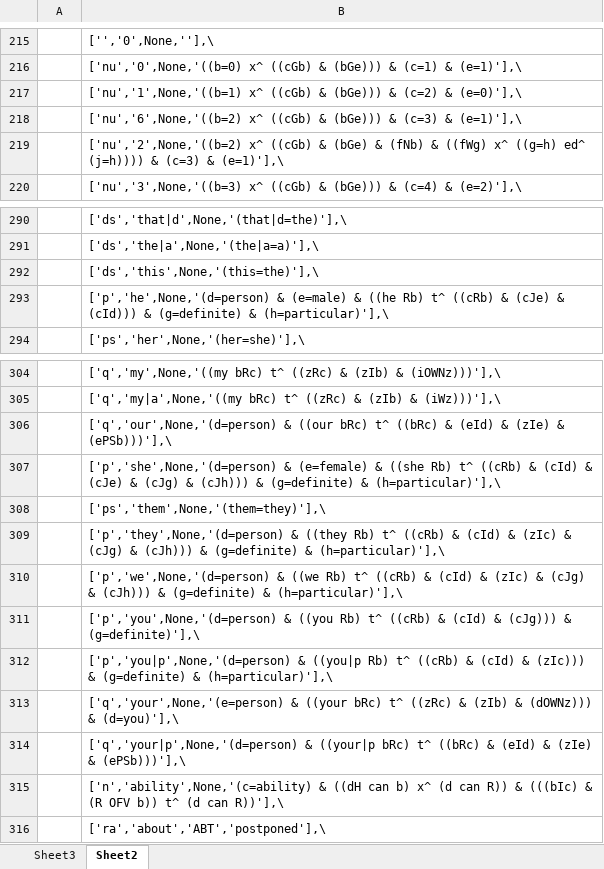
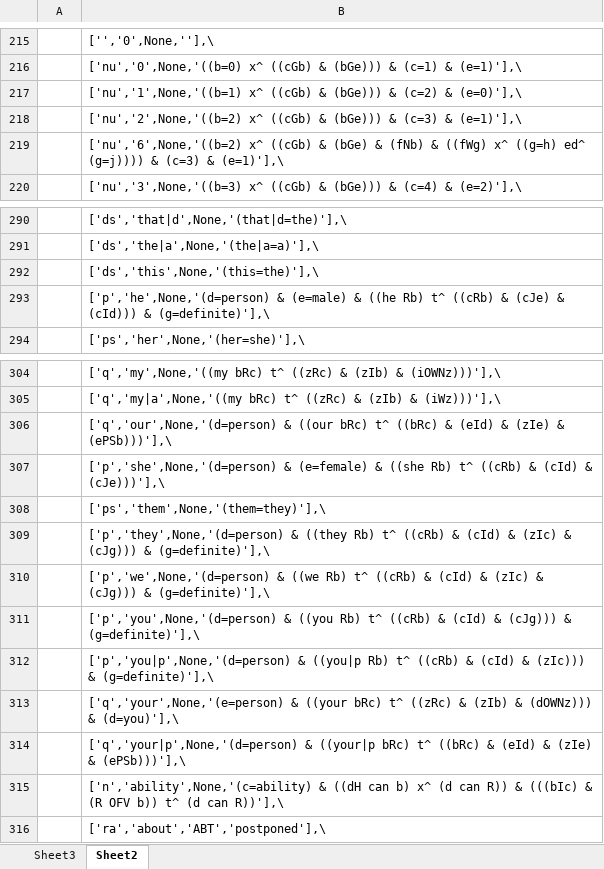
Before and after one commit to kittdotech/inference_engine2, an Excel workbook: inference2/dictionary4.xlsx, sheet Sheet2, drawn as a sheet; only a part is shown, gaps mark what is left out; values as stored, in another font and other column widths than the file's, no borders; the diff names each change by its address in the sheet, - before the commit and + after, or states it on an @@ line.

```diff
--- a/inference2/dictionary4.xlsx (sheet Sheet2)
+++ b/inference2/dictionary4.xlsx (sheet Sheet2)
-B218: ['nu','6',None,'((b=2) x^ ((cGb)…
+B218: ['nu','2',None,'((b=2) x^ ((cGb)…
-B219: ['nu','2',None,'((b=2) x^ ((cGb) & (bGe) & (fNb) & ((fWg) x^ ((g=h) ed^ (j=h)))) & (c=3)…
+B219: ['nu','6',None,'((b=2) x^ ((cGb) & (bGe) & (fNb) & ((fWg) x^ ((g=h) ed^ (g=j)))) & (c=3)…
-B293: …(cId))) & (g=definite) & (h=particular)'],\
+B293: …(cId))) & (g=definite)'],\
-B307: …(cId) & (cJe) & (cJg) & (cJh))) & (g=definite) & (h=particular)'],\
+B307: …(cId) & (cJe)))'],\
-B309: …(zIc) & (cJg) & (cJh))) & (g=definite) & (h=particular)'],\
+B309: …(zIc) & (cJg))) & (g=definite)'],\
-B310: …(zIc) & (cJg) & (cJh))) & (g=definite) & (h=particular)'],\
+B310: …(zIc) & (cJg))) & (g=definite)'],\
-B312: …(zIc))) & (g=definite) & (h=particular)'],\
+B312: …(zIc))) & (g=definite)'],\
```
Also changed, not shown: sheet Sheet3, 3 other files.
